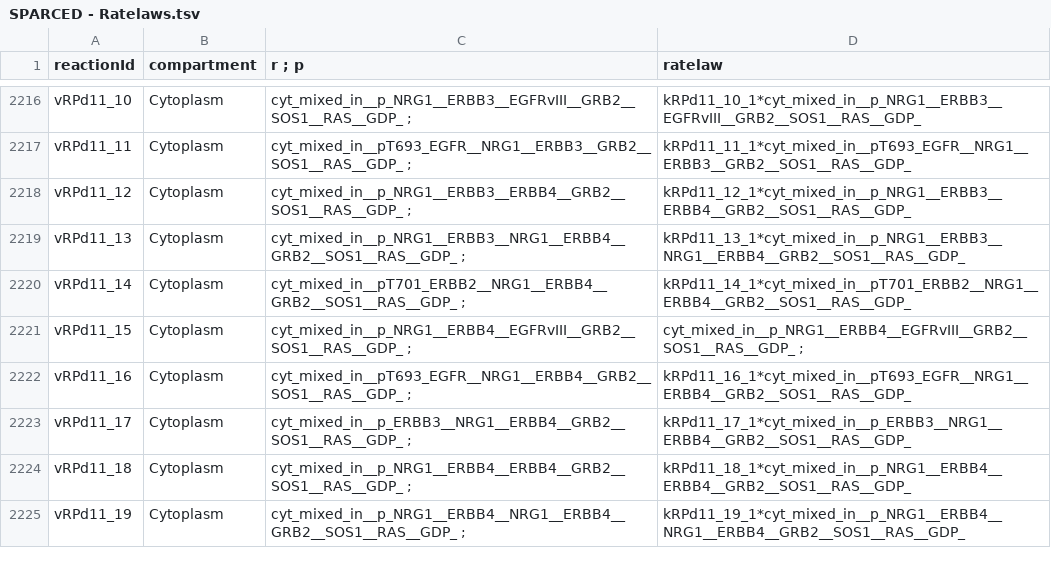
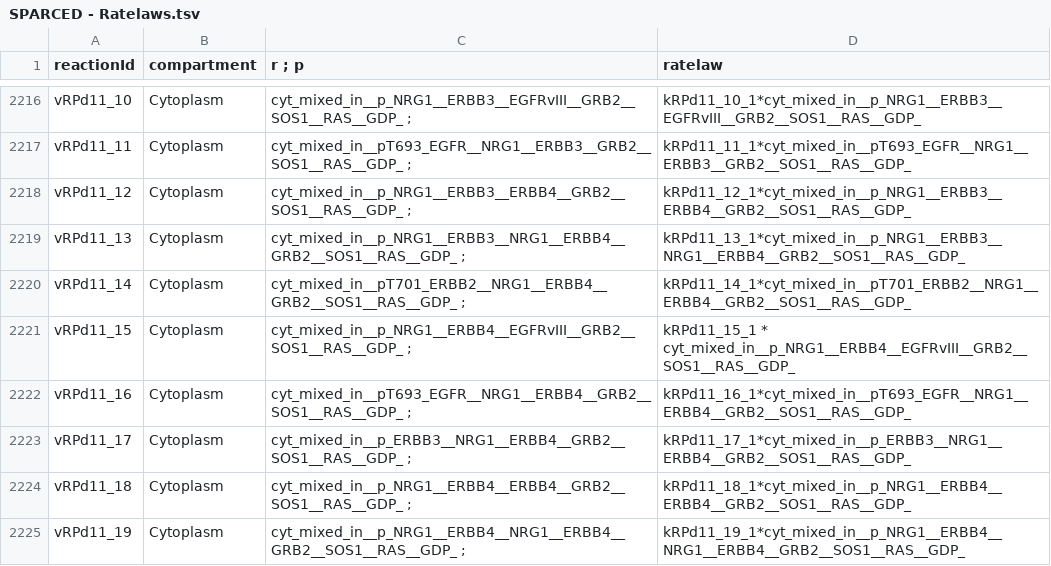
Before and after one commit to JonahRileyHuggins/SingleCell, a TSV file: data/SPARCED - Ratelaws.tsv, drawn as a sheet; only a part is shown, gaps mark what is left out.

```diff
--- a/data/SPARCED - Ratelaws.tsv
+++ b/data/SPARCED - Ratelaws.tsv
@@ -2220,3 +2220,3 @@ vRPd11_13	Cytoplasm	cyt_mixed_in__p_NRG1__ERBB3__NRG1__ERBB4__GRB2__SOS1__RAS__G
 vRPd11_14	Cytoplasm	cyt_mixed_in__pT701_ERBB2__NRG1__ERBB4__GRB2__SOS1__RAS__GDP_ ;	kRPd11_14_1*cyt_mixed_in__pT701_ERBB2__NRG1__ERBB4__GRB2__SOS1__RAS__GDP_
-vRPd11_15	Cytoplasm	cyt_mixed_in__p_NRG1__ERBB4__EGFRvIII__GRB2__SOS1__RAS__GDP_ ;	cyt_mixed_in__p_NRG1__ERBB4__EGFRvIII__GRB2__SOS1__RAS__GDP_ ;
+vRPd11_15	Cytoplasm	cyt_mixed_in__p_NRG1__ERBB4__EGFRvIII__GRB2__SOS1__RAS__GDP_ ;	kRPd11_15_1 * cyt_mixed_in__p_NRG1__ERBB4__EGFRvIII__GRB2__SOS1__RAS__GDP_
 vRPd11_16	Cytoplasm	cyt_mixed_in__pT693_EGFR__NRG1__ERBB4__GRB2__SOS1__RAS__GDP_ ;	kRPd11_16_1*cyt_mixed_in__pT693_EGFR__NRG1__ERBB4__GRB2__SOS1__RAS__GDP_
```
Also changed, not shown: data/SPARCED - Species.tsv, 10 other files.
